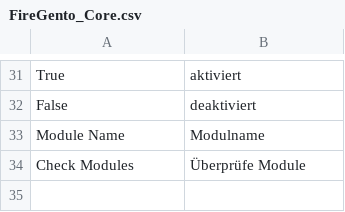
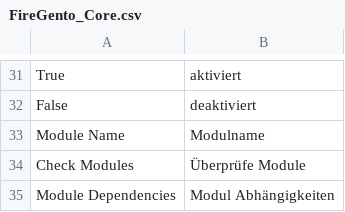
Before and after one commit to firegento/firegento-debug, a CSV file: Magento/src/app/locale/de_DE/FireGento_Core.csv, drawn as a sheet; only a part is shown, gaps mark what is left out.

Commit message:
[+FEATURE] Added module dependencies to CheckModules grid

```diff
--- a/Magento/src/app/locale/de_DE/FireGento_Core.csv
+++ b/Magento/src/app/locale/de_DE/FireGento_Core.csv
@@ -34 +34,2 @@
 "Check Modules","Überprüfe Module"
+"Module Dependencies","Modul Abhängigkeiten"
```
Also changed, not shown: 1 other file.
